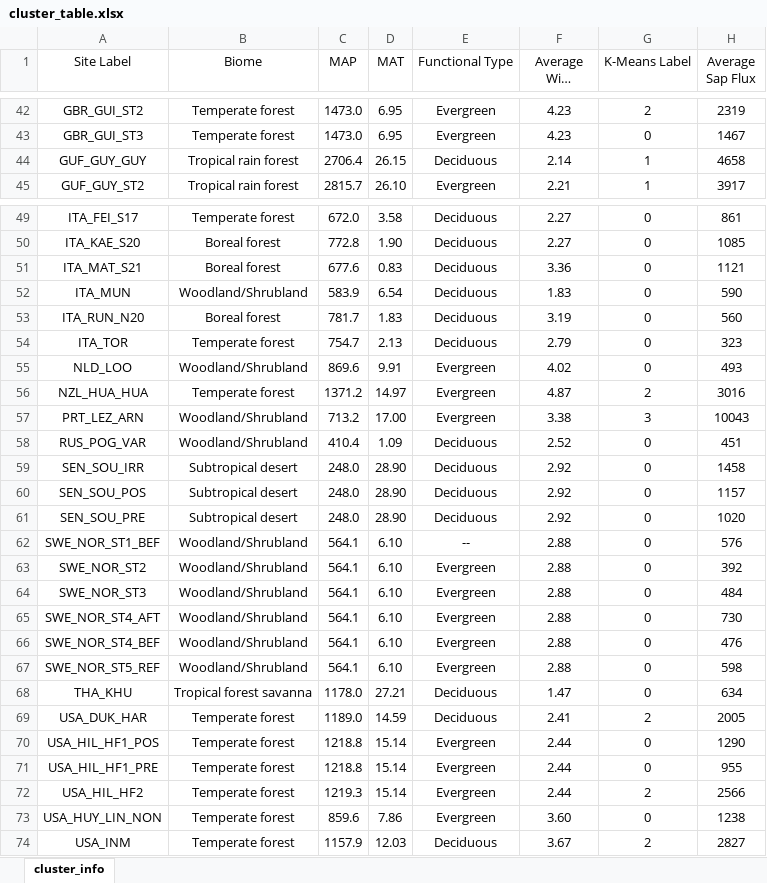
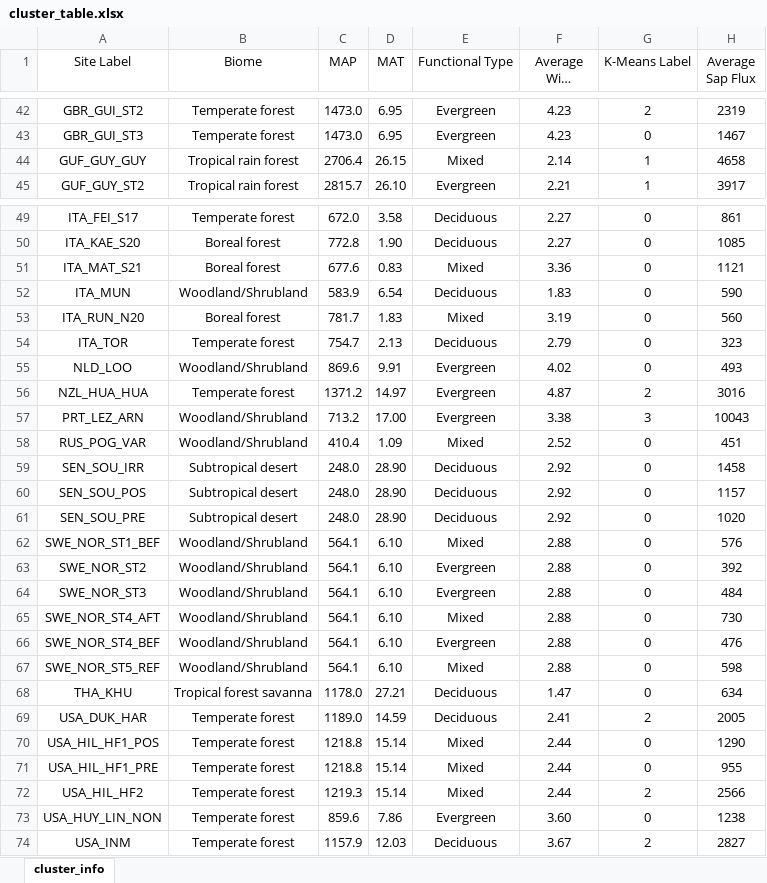
Before and after one commit to mortholl/Transpiration-ML-Project, an Excel workbook: data/modeling_data/cluster_table.xlsx, sheet cluster_info, drawn as a sheet; only a part is shown, gaps mark what is left out; long unchanged cells end in …; values as stored, in another font and other column widths than the file's, no borders; table styles not drawn; the diff covers the shown part only; the diff names each change by its address in the sheet, - before the commit and + after, or states it on an @@ line.

```diff
--- a/data/modeling_data/cluster_table.xlsx (sheet cluster_info)
+++ b/data/modeling_data/cluster_table.xlsx (sheet cluster_info)
-E44 (Functional Type): Deciduous
+E44 (Functional Type): Mixed
-E51 (Functional Type): Deciduous
+E51 (Functional Type): Mixed
-E53 (Functional Type): Deciduous
+E53 (Functional Type): Mixed
-E58 (Functional Type): Deciduous
+E58 (Functional Type): Mixed
-E62 (Functional Type): --
+E62 (Functional Type): Mixed
-E65 (Functional Type): Evergreen
+E65 (Functional Type): Mixed
-E67 (Functional Type): Evergreen
+E67 (Functional Type): Mixed
-E70:E72 (Functional Type): Evergreen
+E70:E72 (Functional Type): Mixed
```
Also changed, not shown: 9 edited cells elsewhere in this sheet, data/modeling_data/average_map_mat.xlsx, data/modeling_data/cluster_statistics.xlsx, 43 other files.
